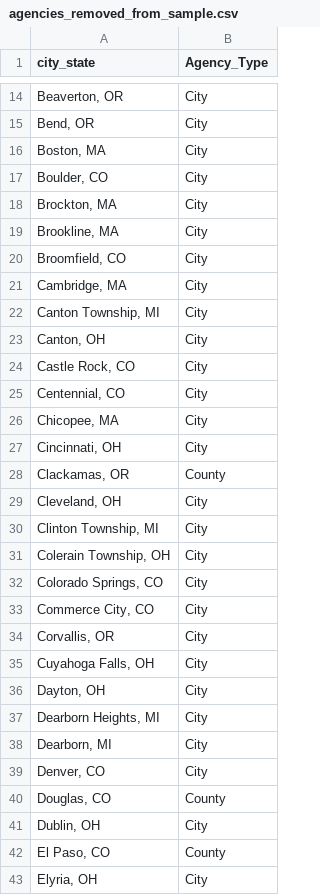
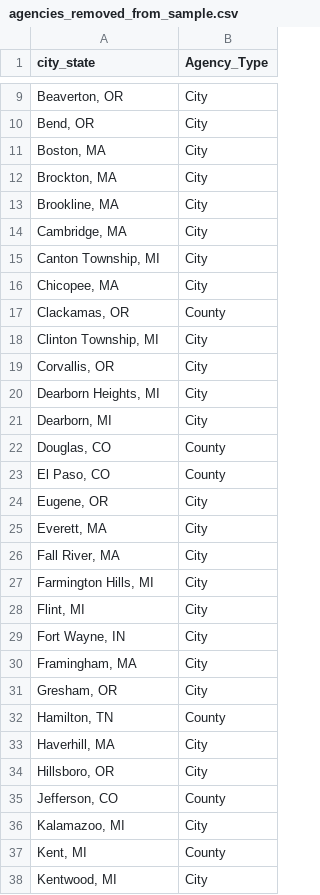
Before and after one commit to AH-Datalytics/rtci, a CSV file: scripts/auditing/agencies_removed_from_sample.csv, drawn as a sheet; only a part is shown, gaps mark what is left out; the shorter side is filled out with more unchanged rows; the diff covers the shown part only.

```diff
--- a/scripts/auditing/agencies_removed_from_sample.csv
+++ b/scripts/auditing/agencies_removed_from_sample.csv
@@ -16,28 +11,13 @@
 "Boston, MA","City"
-"Boulder, CO","City"
 "Brockton, MA","City"
 "Brookline, MA","City"
-"Broomfield, CO","City"
 "Cambridge, MA","City"
 "Canton Township, MI","City"
-"Canton, OH","City"
-"Castle Rock, CO","City"
-"Centennial, CO","City"
 "Chicopee, MA","City"
-"Cincinnati, OH","City"
 "Clackamas, OR","County"
-"Cleveland, OH","City"
 "Clinton Township, MI","City"
-"Colerain Township, OH","City"
-"Colorado Springs, CO","City"
-"Commerce City, CO","City"
 "Corvallis, OR","City"
-"Cuyahoga Falls, OH","City"
-"Dayton, OH","City"
 "Dearborn Heights, MI","City"
 "Dearborn, MI","City"
-"Denver, CO","City"
 "Douglas, CO","County"
-"Dublin, OH","City"
 "El Paso, CO","County"
-"Elyria, OH","City"
```
Also changed, not shown: 16 removed rows and 13 moved rows elsewhere in this file, data/sample_cities.csv, scripts/auditing/missing_current.csv, 8 other files.
